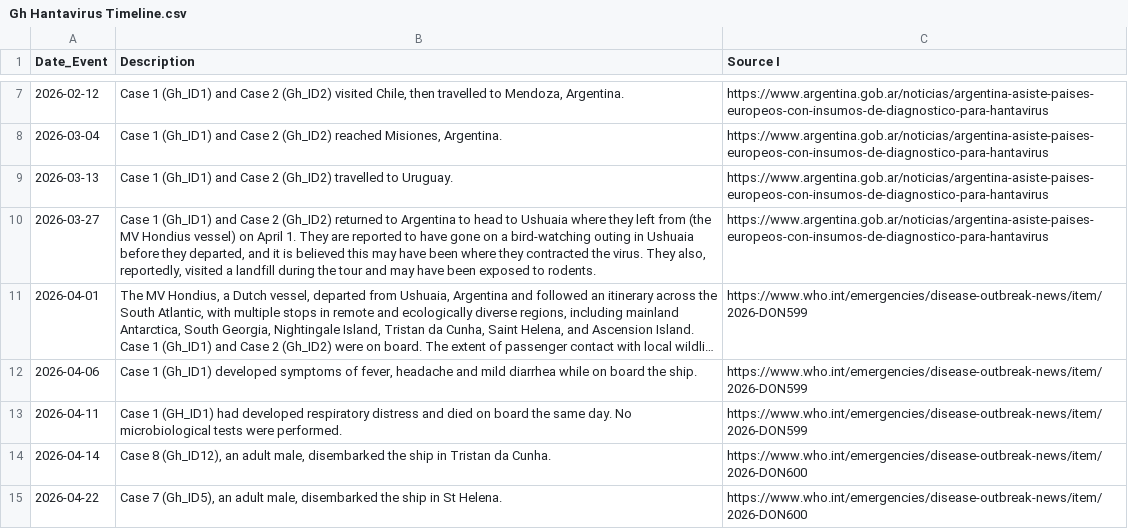
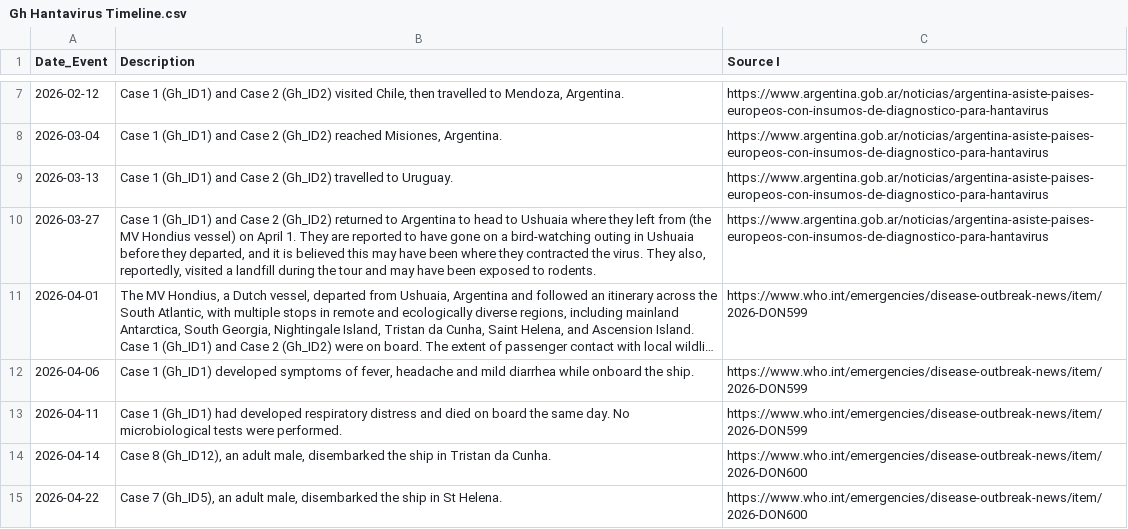
Before and after one commit to globaldothealth/outbreak-data, a CSV file: hantavirus/Gh Hantavirus Timeline.csv, drawn as a sheet; only a part is shown, gaps mark what is left out; long unchanged cells end in …; the diff covers the shown part only; the diff names each change by its address in the sheet, - before the commit and + after, or states it on an @@ line.

```diff
--- a/hantavirus/Gh Hantavirus Timeline.csv
+++ b/hantavirus/Gh Hantavirus Timeline.csv
-B12 (Description): …diarrhea while on board the ship.
+B12 (Description): …diarrhea while onboard the ship.
-B13 (Description): Case 1 (GH_ID1) had developed…
+B13 (Description): Case 1 (Gh_ID1) had developed…
```
Also changed, not shown: 6 added rows and 1 edited cell elsewhere in this file.
